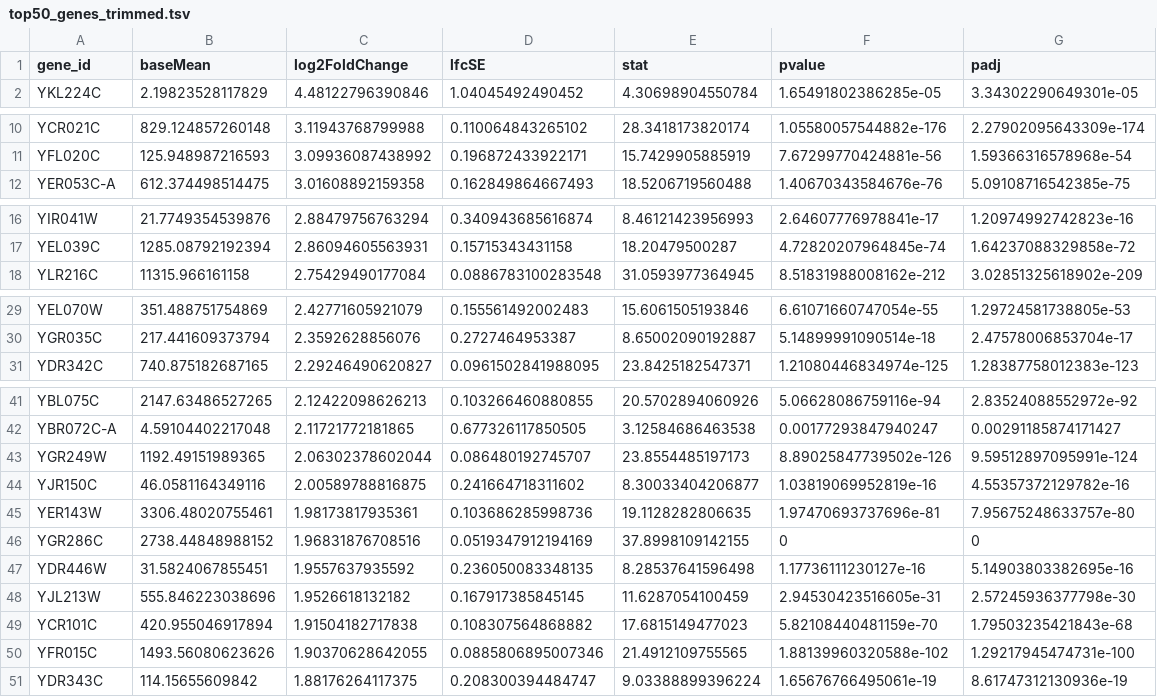
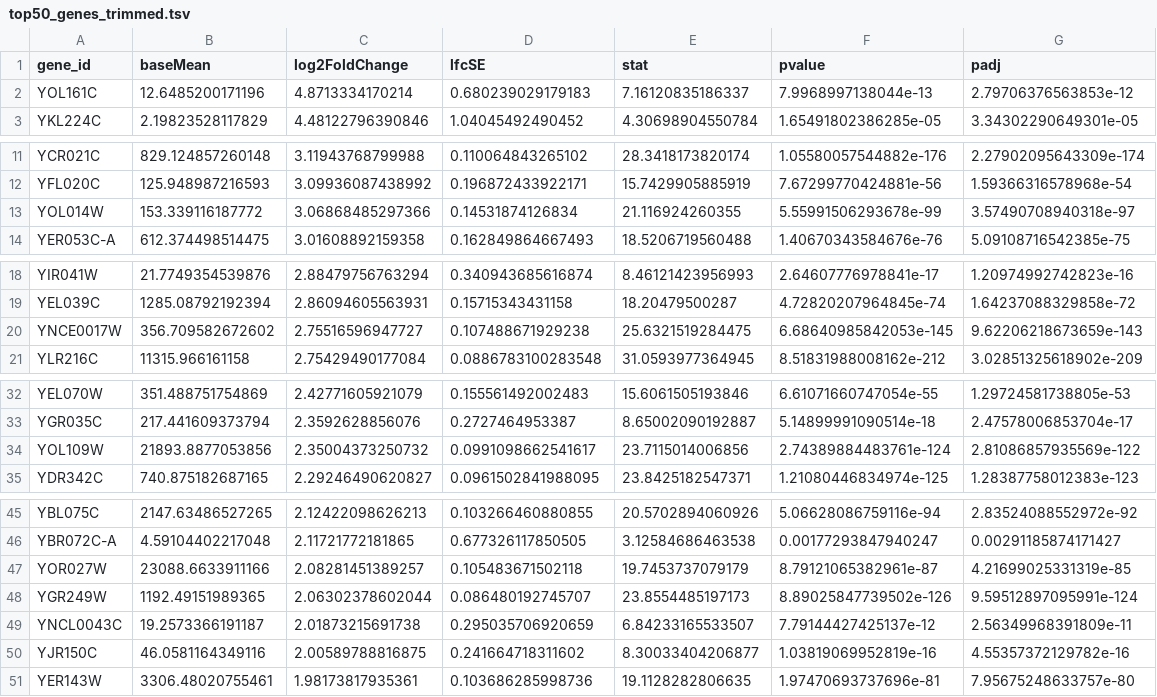
Before and after one commit to kshanson/MICB405_Group9, a TSV file: Project/R_RStudio/DESeq2/top50_genes_trimmed.tsv, drawn as a sheet; only a part is shown, gaps mark what is left out.

Commit message:
Add files via upload

```diff
--- a/Project/R_RStudio/DESeq2/top50_genes_trimmed.tsv
+++ b/Project/R_RStudio/DESeq2/top50_genes_trimmed.tsv
@@ -1,2 +1,3 @@
 gene_id	baseMean	log2FoldChange	lfcSE	stat	pvalue	padj
+YOL161C	12.6485200171196	4.8713334170214	0.680239029179183	7.16120835186337	7.9968997138044e-13	2.79706376563853e-12
 YKL224C	2.19823528117829	4.48122796390846	1.04045492490452	4.30698904550784	1.65491802386285e-05	3.34302290649301e-05
@@ -11,2 +12,3 @@ YCR021C	829.124857260148	3.11943768799988	0.110064843265102	28.3418173820174	1.0
 YFL020C	125.948987216593	3.09936087438992	0.196872433922171	15.7429905885919	7.67299770424881e-56	1.59366316578968e-54
+YOL014W	153.339116187772	3.06868485297366	0.14531874126834	21.116924260355	5.55991506293678e-99	3.57490708940318e-97
 YER053C-A	612.374498514475	3.01608892159358	0.162849864667493	18.5206719560488	1.40670343584676e-76	5.09108716542385e-75
@@ -17,2 +19,3 @@ YIR041W	21.7749354539876	2.88479756763294	0.340943685616874	8.46121423956993	2.6
 YEL039C	1285.08792192394	2.86094605563931	0.15715343431158	18.20479500287	4.72820207964845e-74	1.64237088329858e-72
+YNCE0017W	356.709582672602	2.75516596947727	0.107488671929238	25.6321519284475	6.68640985842053e-145	9.62206218673659e-143
 YLR216C	11315.966161158	2.75429490177084	0.0886783100283548	31.0593977364945	8.51831988008162e-212	3.02851325618902e-209
@@ -30,2 +33,3 @@ YEL070W	351.488751754869	2.42771605921079	0.155561492002483	15.6061505193846	6.6
 YGR035C	217.441609373794	2.3592628856076	0.2727464953387	8.65002090192887	5.14899991090514e-18	2.47578006853704e-17
+YOL109W	21893.8877053856	2.35004373250732	0.0991098662541617	23.7115014006856	2.74389884483761e-124	2.81086857935569e-122
 YDR342C	740.875182687165	2.29246490620827	0.0961502841988095	23.8425182547371	1.21080446834974e-125	1.28387758012383e-123
@@ -42,10 +46,6 @@ YBL075C	2147.63486527265	2.12422098626213	0.103266460880855	20.5702894060926	5.0
 YBR072C-A	4.59104402217048	2.11721772181865	0.677326117850505	3.12584686463538	0.00177293847940247	0.00291185874171427
+YOR027W	23088.6633911166	2.08281451389257	0.105483671502118	19.7453737079179	8.79121065382961e-87	4.21699025331319e-85
 YGR249W	1192.49151989365	2.06302378602044	0.086480192745707	23.8554485197173	8.89025847739502e-126	9.59512897095991e-124
+YNCL0043C	19.2573366191187	2.01873215691738	0.295035706920659	6.84233165533507	7.79144427425137e-12	2.56349968391809e-11
 YJR150C	46.0581164349116	2.00589788816875	0.241664718311602	8.30033404206877	1.03819069952819e-16	4.55357372129782e-16
 YER143W	3306.48020755461	1.98173817935361	0.103686285998736	19.1128282806635	1.97470693737696e-81	7.95675248633757e-80
-YGR286C	2738.44848988152	1.96831876708516	0.0519347912194169	37.8998109142155	0	0
-YDR446W	31.5824067855451	1.9557637935592	0.236050083348135	8.28537641596498	1.17736111230127e-16	5.14903803382695e-16
-YJL213W	555.846223038696	1.9526618132182	0.167917385845145	11.6287054100459	2.94530423516605e-31	2.57245936377798e-30
-YCR101C	420.955046917894	1.91504182717838	0.108307564868882	17.6815149477023	5.82108440481159e-70	1.79503235421843e-68
-YFR015C	1493.56080623626	1.90370628642055	0.0885806895007346	21.4912109755565	1.88139960320588e-102	1.29217945474731e-100
-YDR343C	114.15655609842	1.88176264117375	0.208300394484747	9.03388899396224	1.65676766495061e-19	8.61747312130936e-19
```
